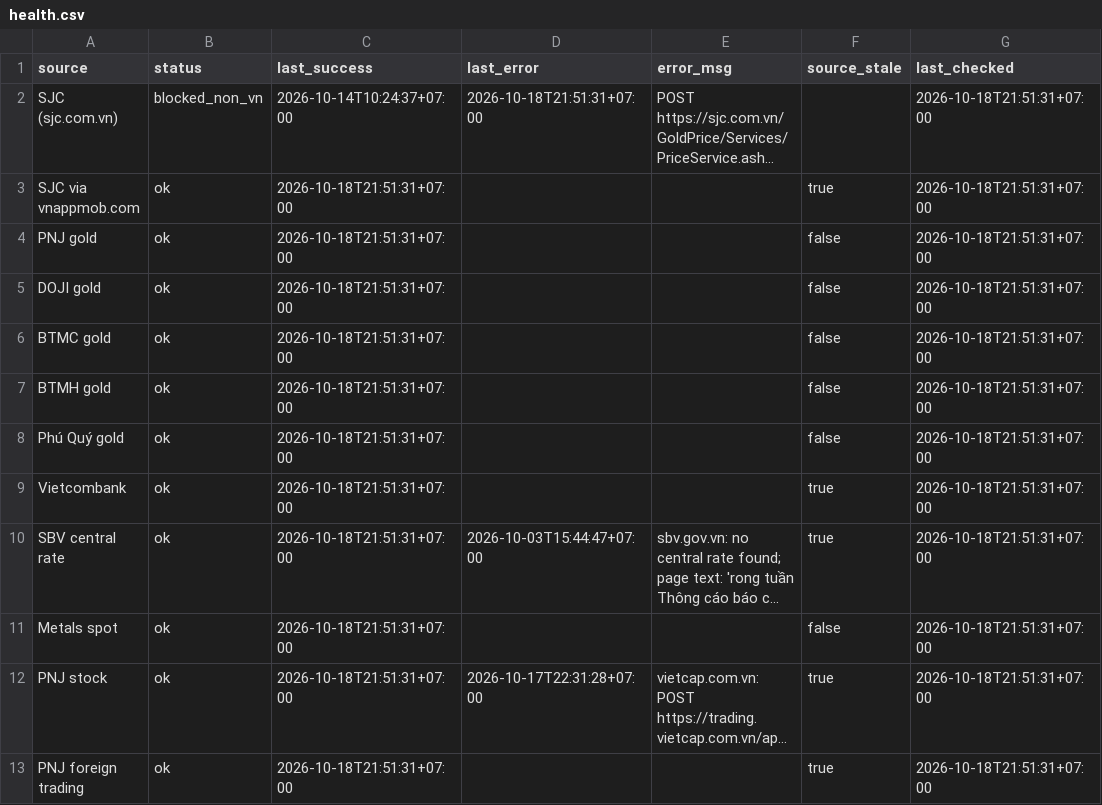
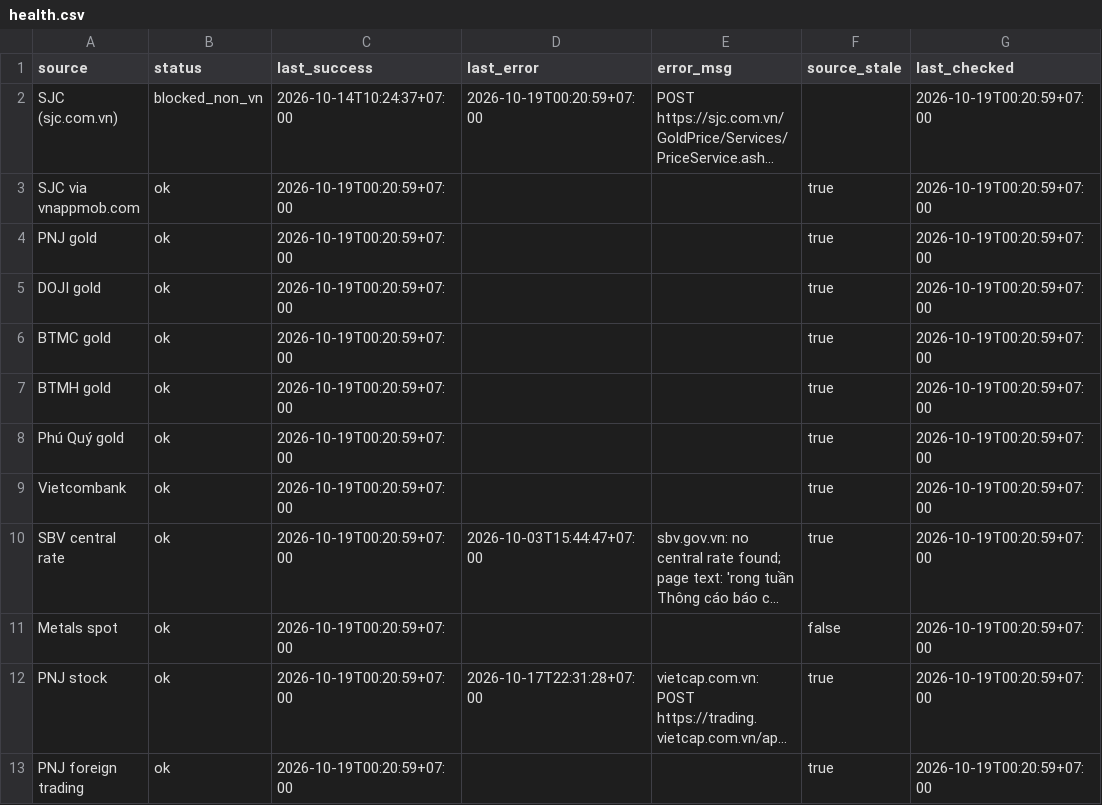
Before and after one commit to truongnhat/pnj-price-feed, a CSV file: data/health.csv, drawn as a sheet; long unchanged cells end in …; the diff names each change by its address in the sheet, - before the commit and + after, or states it on an @@ line.

```diff
--- a/data/health.csv
+++ b/data/health.csv
-D2 (last_error): 2026-10-18T21:51:31+07:00
+D2 (last_error): 2026-10-19T00:20:59+07:00
-G2:G13 (last_checked): 2026-10-18T21:51:31+07:00
+G2:G13 (last_checked): 2026-10-19T00:20:59+07:00
-C3:C13 (last_success): 2026-10-18T21:51:31+07:00
+C3:C13 (last_success): 2026-10-19T00:20:59+07:00
-F4:F8 (source_stale): false
+F4:F8 (source_stale): true
```
Also changed, not shown: data/latest.csv, data/prices.csv.
